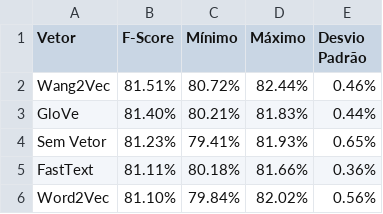
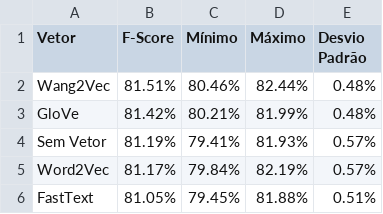
Before and after one commit to pvcastro/deeplearningufg, a CSV file: anova/grupo_Embedding_20_epochs_mestrado_all_reps.csv, drawn as a sheet.

```diff
--- a/anova/grupo_Embedding_20_epochs_mestrado_all_reps.csv
+++ b/anova/grupo_Embedding_20_epochs_mestrado_all_reps.csv
@@ -1,6 +1,6 @@
 Vetor,F-Score,Mínimo,Máximo,Desvio Padrão
-Wang2Vec,81.51%,80.72%,82.44%,0.46%
-GloVe,81.40%,80.21%,81.83%,0.44%
-Sem Vetor,81.23%,79.41%,81.93%,0.65%
-FastText,81.11%,80.18%,81.66%,0.36%
-Word2Vec,81.10%,79.84%,82.02%,0.56%
+Wang2Vec,81.51%,80.46%,82.44%,0.48%
+GloVe,81.42%,80.21%,81.99%,0.48%
+Sem Vetor,81.19%,79.41%,81.93%,0.57%
+Word2Vec,81.17%,79.84%,82.19%,0.57%
+FastText,81.05%,79.45%,81.88%,0.51%
```
Also changed, not shown: anova/grupo_Model_Rep_Emb_Emb-Typ_20_epochs_mestrado_all_reps.csv, anova/grupo_Representation_20_epochs_mestrado_all_reps.csv, 5 other files.
